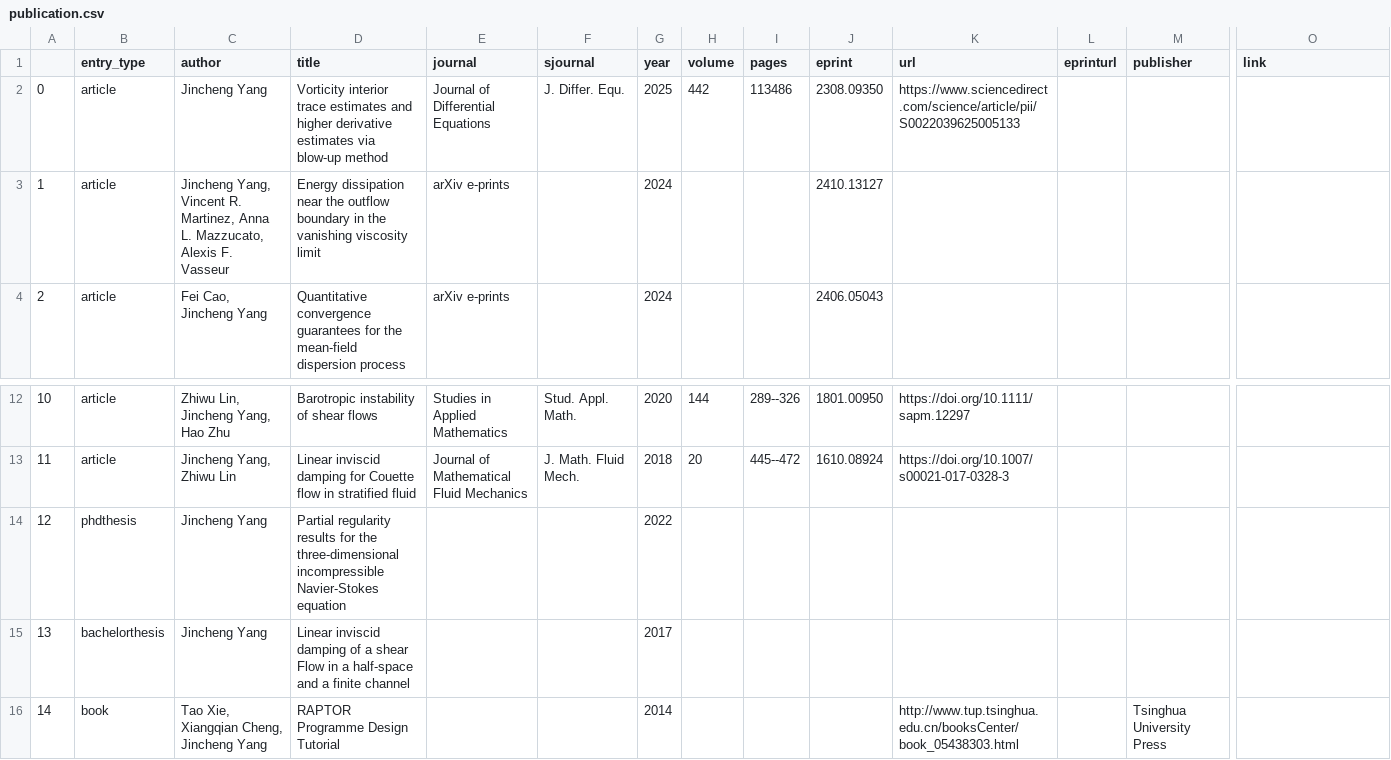
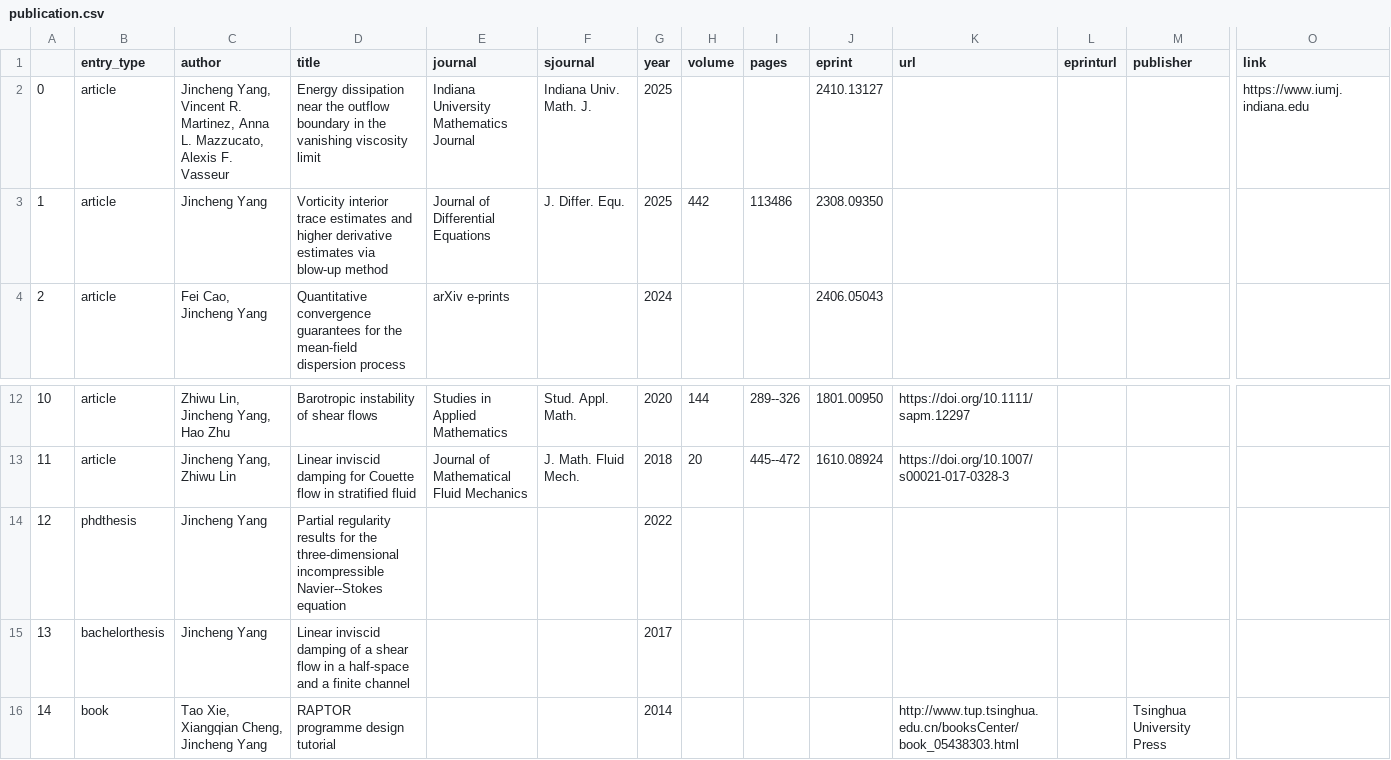
Before and after one commit to jincheng-yang/jincheng-yang.github.io, a CSV file: _data/publication.csv, drawn as a sheet; only a part is shown, gaps mark what is left out; removed rows and columns are numbered as before the commit, all else as after; rows hold the shown columns only; the diff names each change by its address in the sheet, - before the commit and + after, or states it on an @@ line.

Commit message:
update publication

```diff
--- a/_data/publication.csv
+++ b/_data/publication.csv
+row 2: 0 | article | Jincheng Yang, Vincent R. Martinez, Anna L. Mazzucato, Alexis F. Vasseur | Energy dissipation near the outflow boundary in the vanishing viscosity limit | Indiana University Mathematics Journal | Indiana Univ. Math. J. | 2025 |  |  | 2410.13127 |  |  |  | https://www.iumj.indiana.edu
@@ column A renumbered in row 3 @@
-K3 (url): https://www.sciencedirect.com/science/article/pii/S0022039625005133
+K3 (url): (empty)
-row 3: 1 | article | Jincheng Yang, Vincent R. Martinez, Anna L. Mazzucato, Alexis F. Vasseur | Energy dissipation near the outflow boundary in the vanishing viscosity limit | arXiv e-prints |  | 2024 |  |  | 2410.13127
-D14 (title): …three-dimensional incompressible Navier-Stokes equation
+D14 (title): …three-dimensional incompressible Navier--Stokes equation
-D15 (title): …a shear Flow in a…
+D15 (title): …a shear flow in a…
-D16 (title): RAPTOR Programme Design Tutorial
+D16 (title): RAPTOR programme design tutorial
```
Also changed, not shown: 22 other files.
